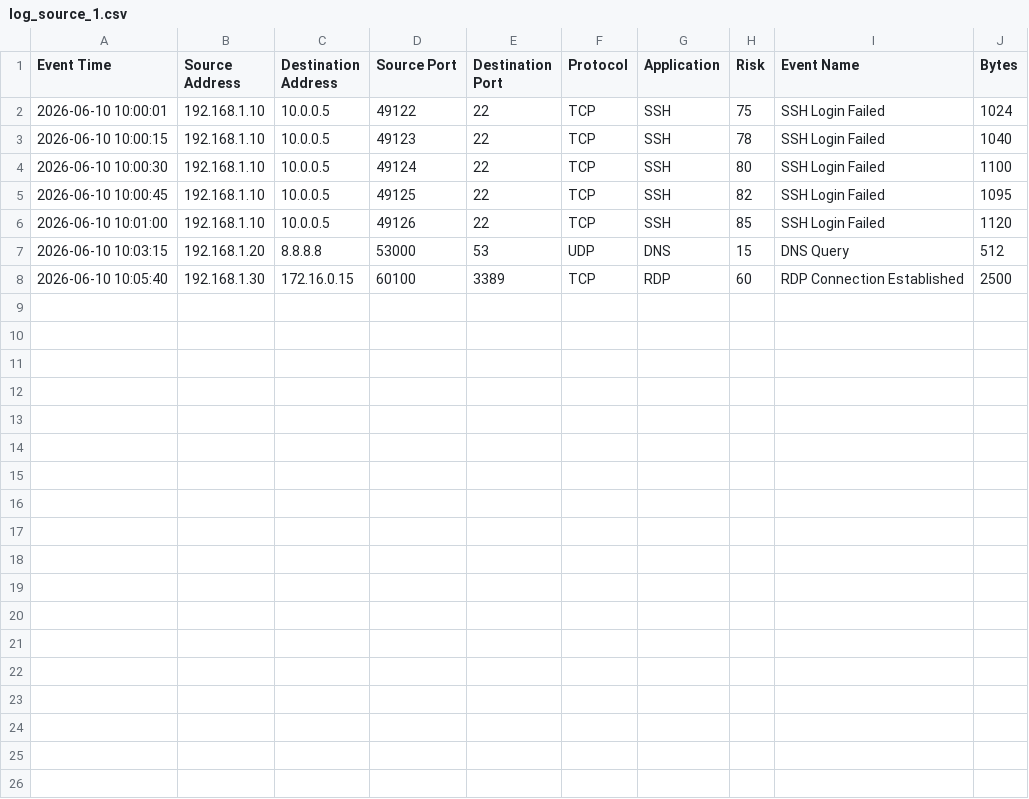
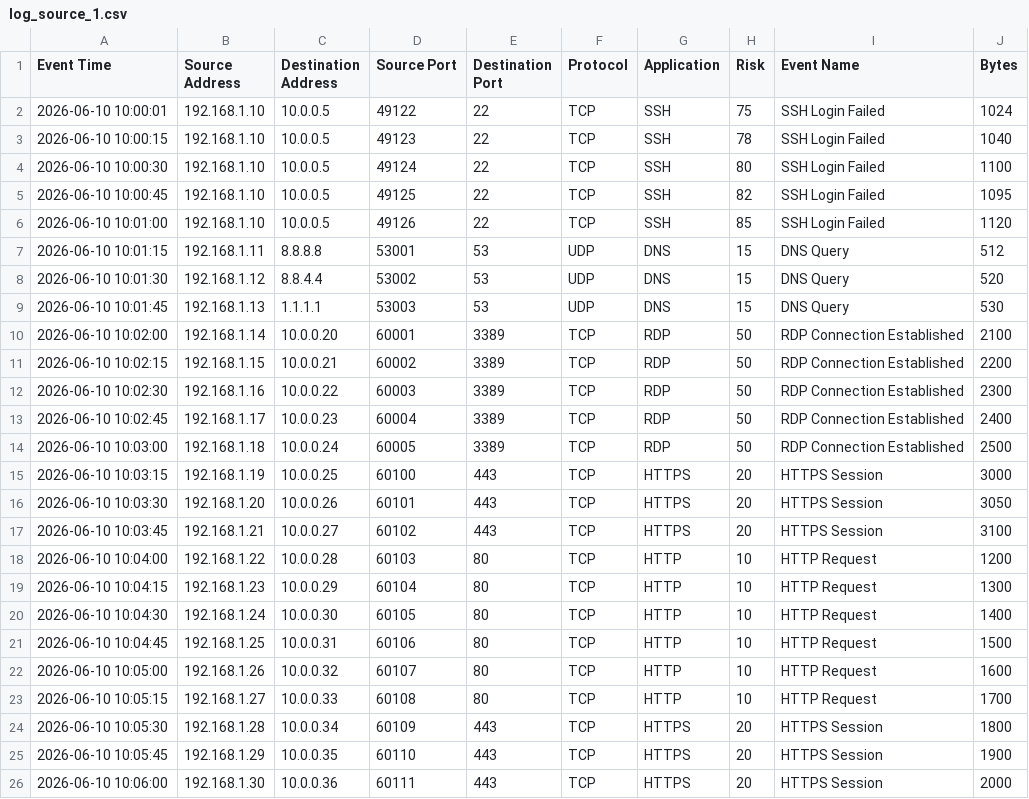
Before and after one commit to vanshmehandru/log-analyzer, a CSV file: log_source_1.csv, drawn as a sheet.

```diff
--- a/log_source_1.csv
+++ b/log_source_1.csv
@@ -6,3 +6,21 @@ Event Time,Source Address,Destination Address,Source Port,Destination Port,Proto
 2026-06-10 10:01:00,192.168.1.10,10.0.0.5,49126,22,TCP,SSH,85,SSH Login Failed,1120
-2026-06-10 10:03:15,192.168.1.20,8.8.8.8,53000,53,UDP,DNS,15,DNS Query,512
-2026-06-10 10:05:40,192.168.1.30,172.16.0.15,60100,3389,TCP,RDP,60,RDP Connection Established,2500
+2026-06-10 10:01:15,192.168.1.11,8.8.8.8,53001,53,UDP,DNS,15,DNS Query,512
+2026-06-10 10:01:30,192.168.1.12,8.8.4.4,53002,53,UDP,DNS,15,DNS Query,520
+2026-06-10 10:01:45,192.168.1.13,1.1.1.1,53003,53,UDP,DNS,15,DNS Query,530
+2026-06-10 10:02:00,192.168.1.14,10.0.0.20,60001,3389,TCP,RDP,50,RDP Connection Established,2100
+2026-06-10 10:02:15,192.168.1.15,10.0.0.21,60002,3389,TCP,RDP,50,RDP Connection Established,2200
+2026-06-10 10:02:30,192.168.1.16,10.0.0.22,60003,3389,TCP,RDP,50,RDP Connection Established,2300
+2026-06-10 10:02:45,192.168.1.17,10.0.0.23,60004,3389,TCP,RDP,50,RDP Connection Established,2400
+2026-06-10 10:03:00,192.168.1.18,10.0.0.24,60005,3389,TCP,RDP,50,RDP Connection Established,2500
+2026-06-10 10:03:15,192.168.1.19,10.0.0.25,60100,443,TCP,HTTPS,20,HTTPS Session,3000
+2026-06-10 10:03:30,192.168.1.20,10.0.0.26,60101,443,TCP,HTTPS,20,HTTPS Session,3050
+2026-06-10 10:03:45,192.168.1.21,10.0.0.27,60102,443,TCP,HTTPS,20,HTTPS Session,3100
+2026-06-10 10:04:00,192.168.1.22,10.0.0.28,60103,80,TCP,HTTP,10,HTTP Request,1200
+2026-06-10 10:04:15,192.168.1.23,10.0.0.29,60104,80,TCP,HTTP,10,HTTP Request,1300
+2026-06-10 10:04:30,192.168.1.24,10.0.0.30,60105,80,TCP,HTTP,10,HTTP Request,1400
+2026-06-10 10:04:45,192.168.1.25,10.0.0.31,60106,80,TCP,HTTP,10,HTTP Request,1500
+2026-06-10 10:05:00,192.168.1.26,10.0.0.32,60107,80,TCP,HTTP,10,HTTP Request,1600
+2026-06-10 10:05:15,192.168.1.27,10.0.0.33,60108,80,TCP,HTTP,10,HTTP Request,1700
+2026-06-10 10:05:30,192.168.1.28,10.0.0.34,60109,443,TCP,HTTPS,20,HTTPS Session,1800
+2026-06-10 10:05:45,192.168.1.29,10.0.0.35,60110,443,TCP,HTTPS,20,HTTPS Session,1900
+2026-06-10 10:06:00,192.168.1.30,10.0.0.36,60111,443,TCP,HTTPS,20,HTTPS Session,2000
```
Also changed, not shown: log_source_2.csv, log_source_3.csv, 4 other files.
